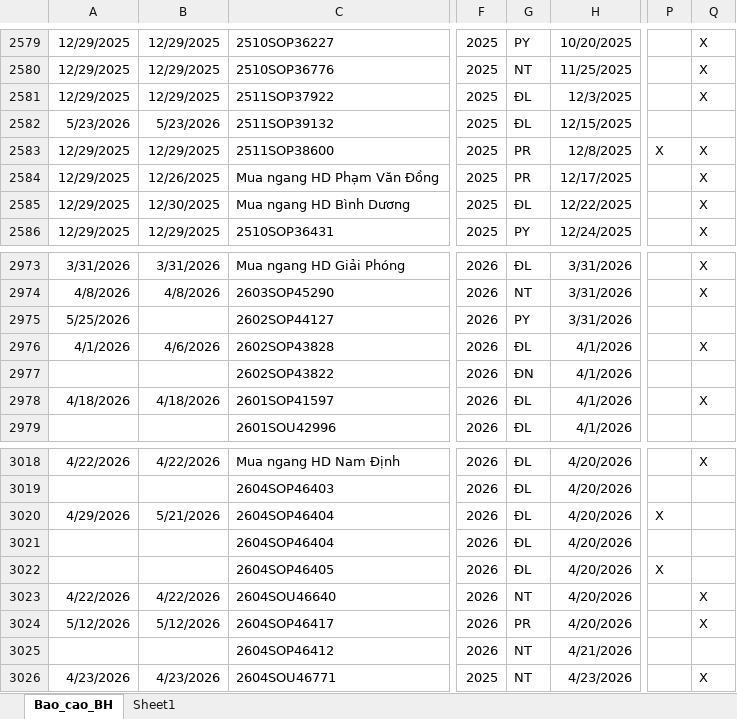
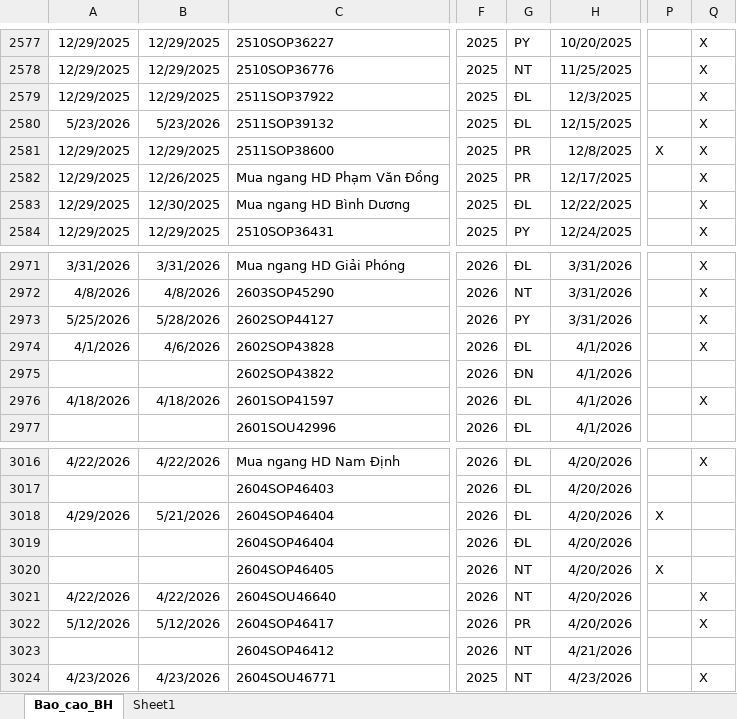
Before and after one commit to tinthanhgroup/Hang-hoa, an Excel workbook: data.xlsx, sheet Bao_cao_BH, drawn as a sheet; only a part is shown, gaps mark what is left out; values as stored, in another font and other column widths than the file's, no borders; table styles not drawn; addresses are those after the commit; the diff covers the shown part only; the diff names each change by its address in the sheet, - before the commit and + after, or states it on an @@ line.

```diff
--- a/data.xlsx (sheet Bao_cao_BH)
+++ b/data.xlsx (sheet Bao_cao_BH)
-Q2580: (empty)
+Q2580: X
-B2973: (empty)
+B2973: 5/28/2026
-Q2973: (empty)
+Q2973: X
-G3020: ĐL
+G3020: NT
```
Also changed, not shown: 1 added row, 2 removed rows and 21 edited cells elsewhere in this sheet.
